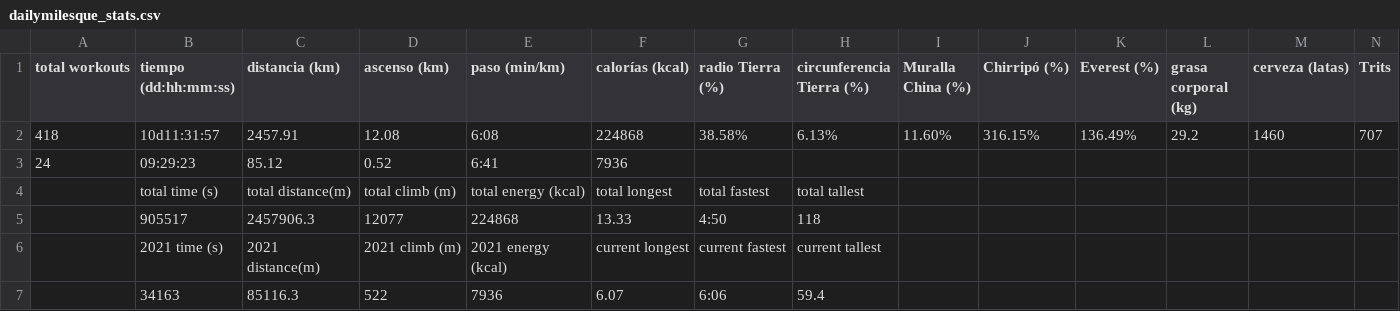
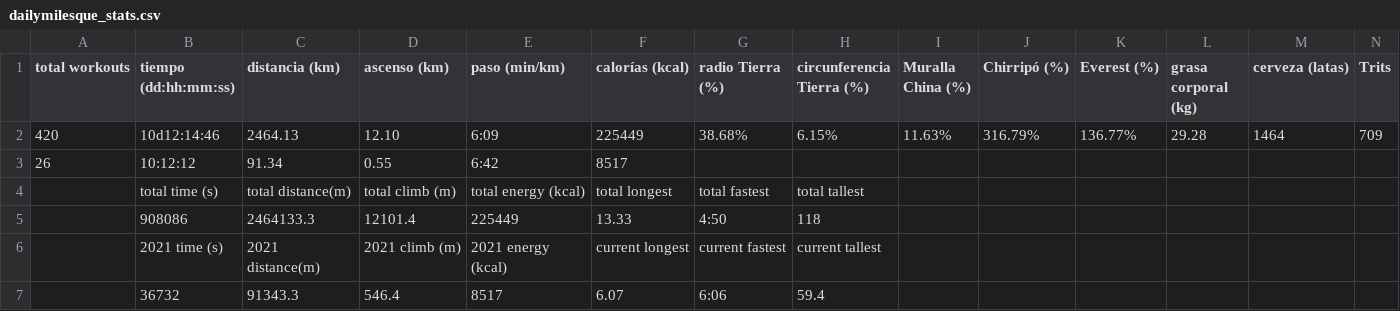
Before and after one commit to eguevaralopez/eguevaralopez.github.io, a CSV file: _data/dailymilesque_stats.csv, drawn as a sheet; only a part is shown; removed rows and columns are numbered as before the commit, all else as after; rows hold the shown columns only; the diff names each change by its address in the sheet, - before the commit and + after, or states it on an @@ line.

```diff
--- a/_data/dailymilesque_stats.csv
+++ b/_data/dailymilesque_stats.csv
-row 2: 418 | 10d11:31:57 | 2457.91 | 12.08 | 6:08 | 224868 | 38.58% | 6.13% | 11.60% | 316.15% | 136.49% | 29.2 | 1460 | 707
-row 3: 24 | 09:29:23 | 85.12 | 0.52 | 6:41 | 7936
+row 2: 420 | 10d12:14:46 | 2464.13 | 12.10 | 6:09 | 225449 | 38.68% | 6.15% | 11.63% | 316.79% | 136.77% | 29.28 | 1464 | 709
+row 3: 26 | 10:12:12 | 91.34 | 0.55 | 6:42 | 8517
-row 5:  | 905517 | 2457906.3 | 12077 | 224868 | 13.33 | 4:50 | 118
+row 5:  | 908086 | 2464133.3 | 12101.4 | 225449 | 13.33 | 4:50 | 118
-B7 (tiempo (dd:hh:mm:ss)): 34163
+B7 (tiempo (dd:hh:mm:ss)): 36732
-C7 (distancia (km)): 85116.3
+C7 (distancia (km)): 91343.3
-D7 (ascenso (km)): 522
+D7 (ascenso (km)): 546.4
-E7 (paso (min/km)): 7936
+E7 (paso (min/km)): 8517
```
Also changed, not shown: _data/running_data.csv, 3 other files.
